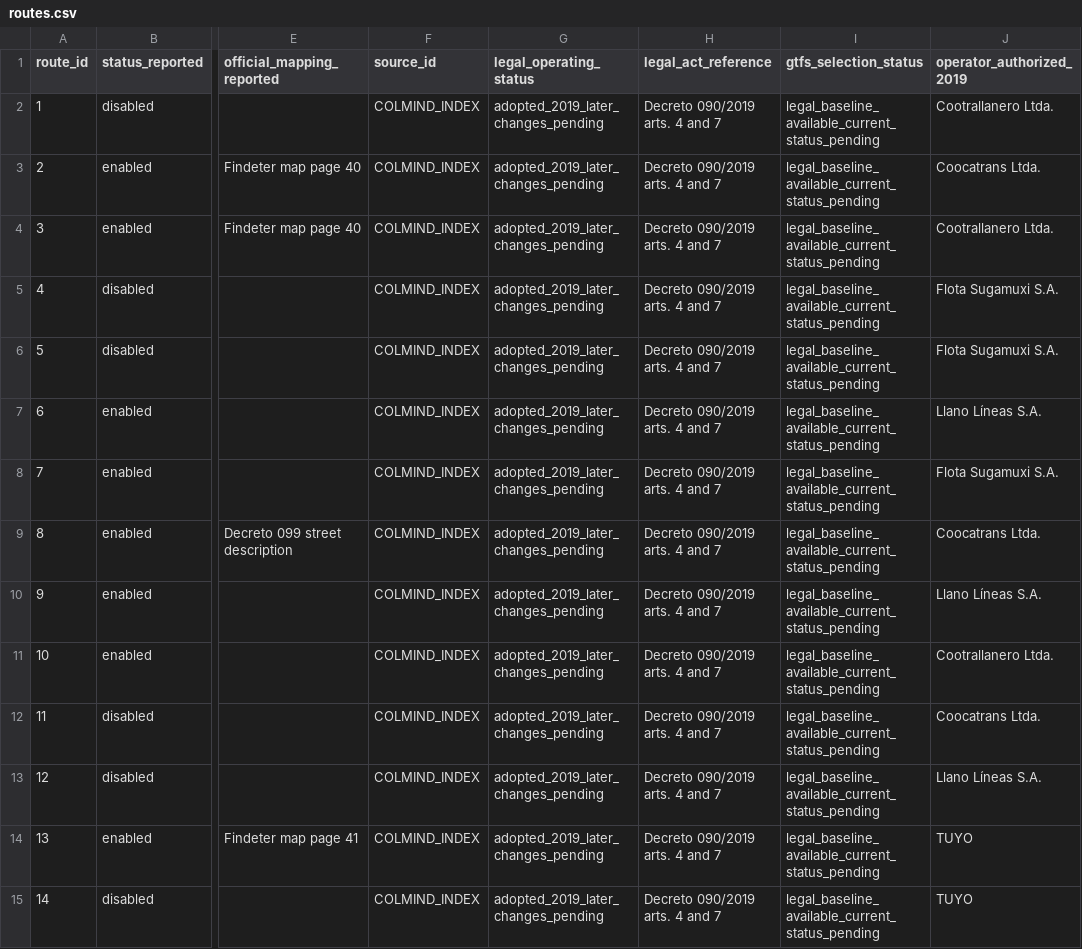
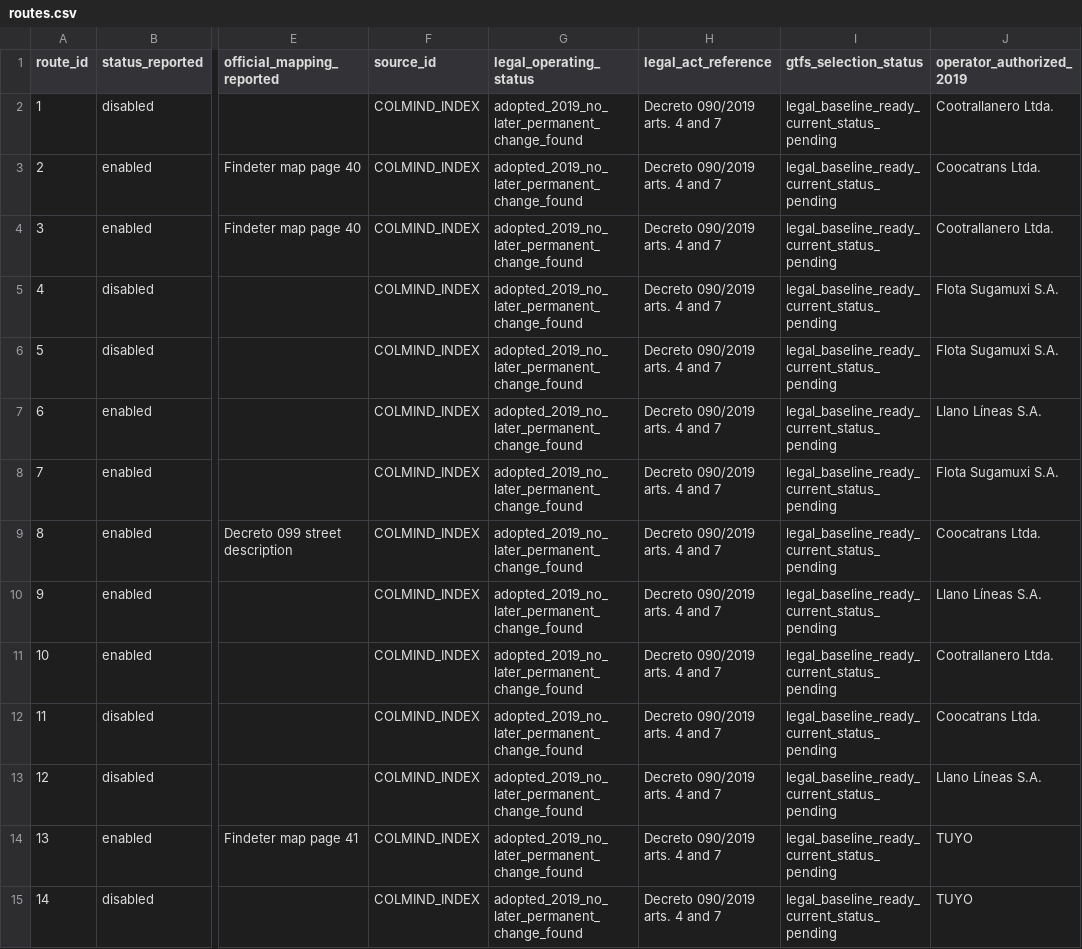
Before and after one commit to ColombiaTransit/gtfs-yopal, a CSV file: research/routes.csv, drawn as a sheet; only a part is shown, gaps mark what is left out; the diff names each change by its address in the sheet, - before the commit and + after, or states it on an @@ line.

Commit message:
Close broad legal research and hand over verified GTFS inputs

```diff
--- a/research/routes.csv
+++ b/research/routes.csv
-G2:G15 (legal_operating_status): adopted_2019_later_changes_pending
+G2:G15 (legal_operating_status): adopted_2019_no_later_permanent_change_found
-I2:I15 (gtfs_selection_status): legal_baseline_available_current_status_pending
+I2:I15 (gtfs_selection_status): legal_baseline_ready_current_status_pending
```
Also changed, not shown: research/legal-route-baseline.csv, 4 other files.
